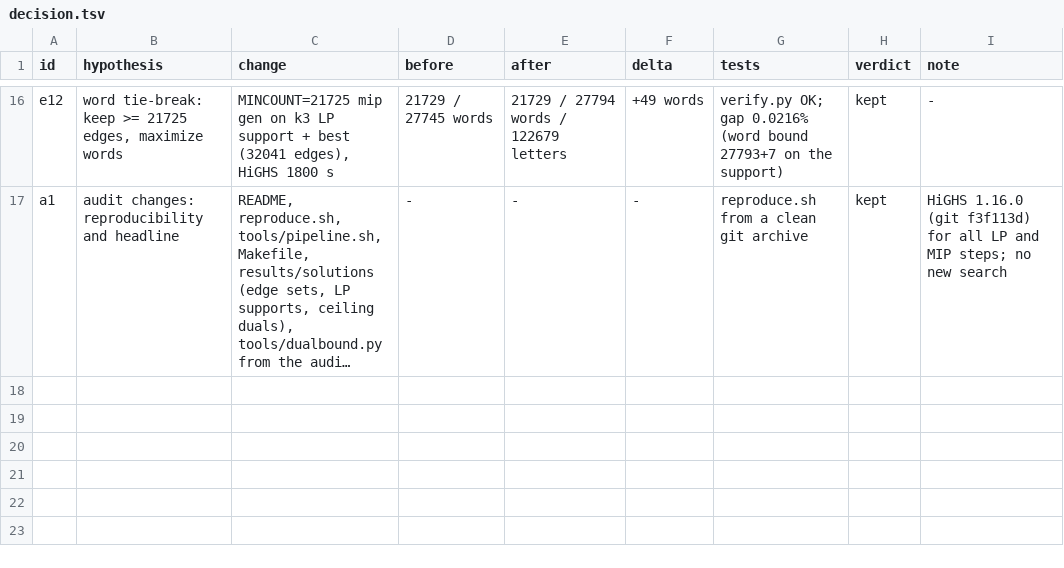
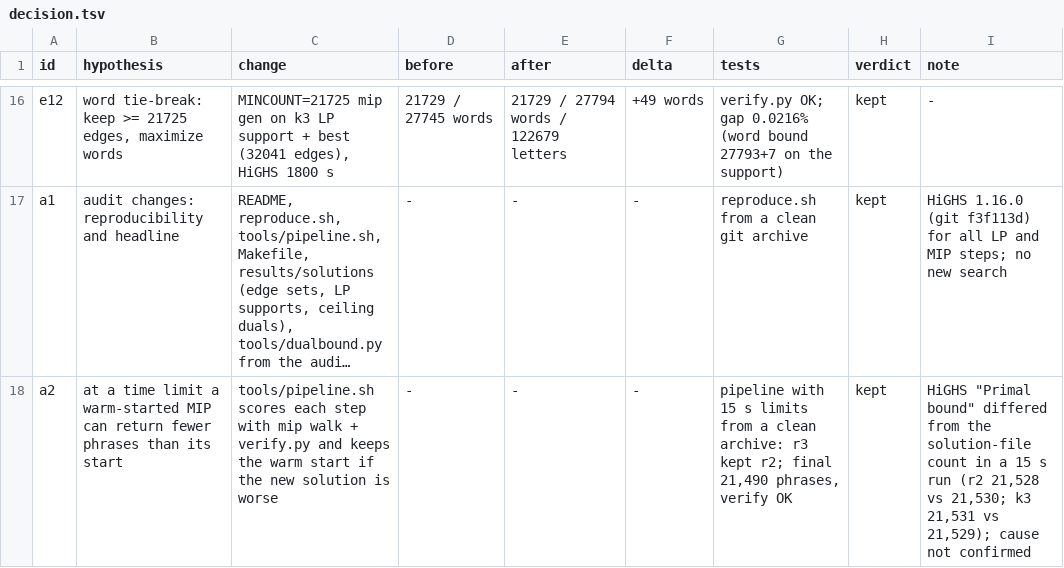
Before and after one commit to KenWuqianghao/norvig-palindrome, a TSV file: decision.tsv, drawn as a sheet; only a part is shown, gaps mark what is left out; long unchanged cells end in …; the diff names each change by its address in the sheet, - before the commit and + after, or states it on an @@ line.

Commit message:
pipeline.sh: score each step with verify.py; keep the warm start when a time-limited MIP returns a worse solution

```diff
--- a/decision.tsv
+++ b/decision.tsv
+row 18: a2 | at a time limit a warm-started MIP can return fewer phrases than its start | tools/pipeline.sh scores each step with mip walk + verify.py and keeps the warm start if the new solution is worse | - | - | - | pipeline with 15 s limits from a clean archive: r3 kept r2; final 21,490 phrases, verify OK | kept | HiGHS "Primal bound" differed from the solution-file count in a 15 s run (r2 21,528 vs 21,530; k3 21,531 vs 21,529); cause not confirmed
```
Also changed, not shown: 1 other file.
